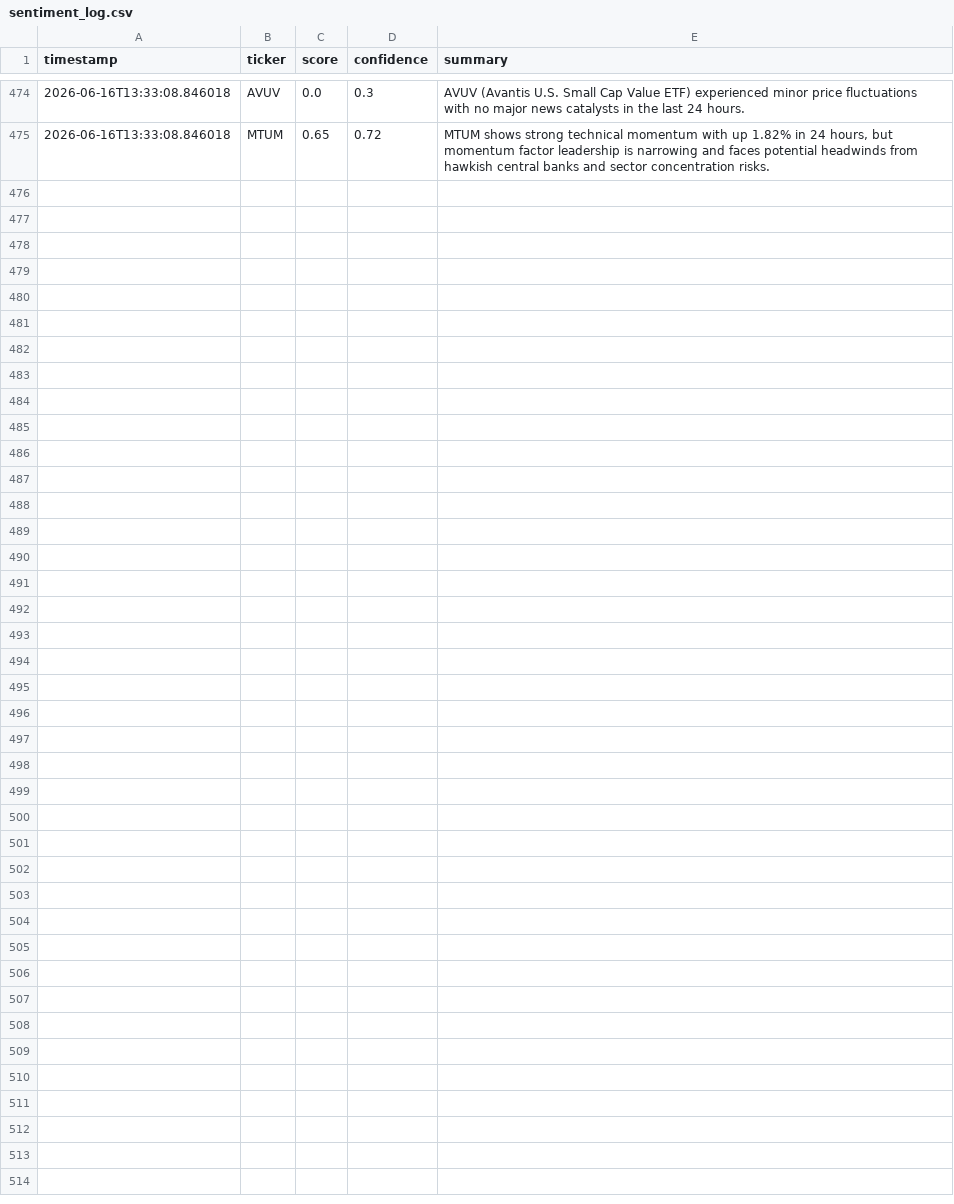
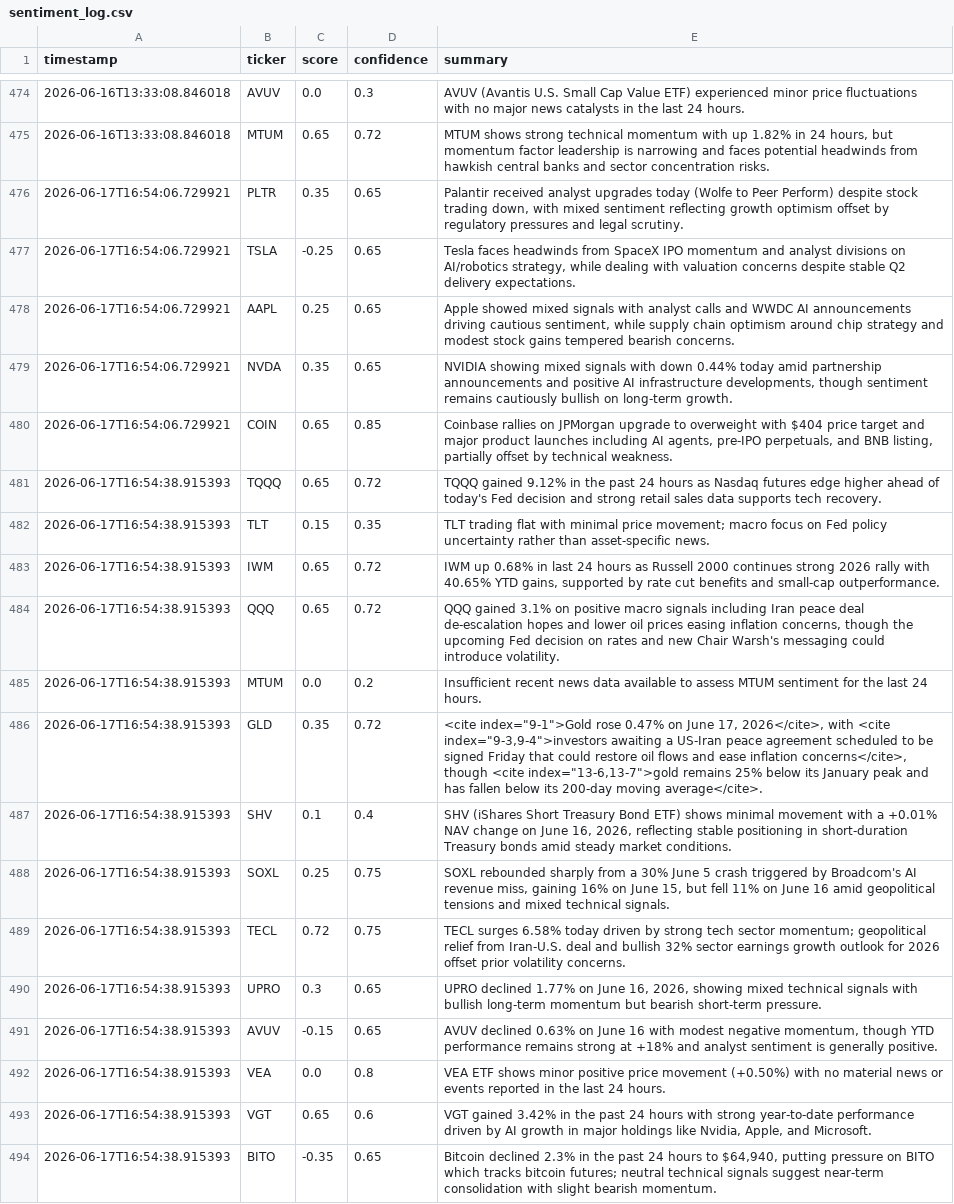
Before and after one commit to Tyler-Morton/BeatTheComp, a CSV file: sentiment_log.csv, drawn as a sheet; only a part is shown, gaps mark what is left out.

```diff
--- a/sentiment_log.csv
+++ b/sentiment_log.csv
@@ -475 +475,20 @@ timestamp,ticker,score,confidence,summary
 2026-06-16T13:33:08.846018,MTUM,0.65,0.72,"MTUM shows strong technical momentum with up 1.82% in 24 hours, but momentum factor leadership is narrowing and faces potential headwinds from hawkish central banks and sector concentration risks."
+2026-06-17T16:54:06.729921,PLTR,0.35,0.65,"Palantir received analyst upgrades today (Wolfe to Peer Perform) despite stock trading down, with mixed sentiment reflecting growth optimism offset by regulatory pressures and legal scrutiny."
+2026-06-17T16:54:06.729921,TSLA,-0.25,0.65,"Tesla faces headwinds from SpaceX IPO momentum and analyst divisions on AI/robotics strategy, while dealing with valuation concerns despite stable Q2 delivery expectations."
+2026-06-17T16:54:06.729921,AAPL,0.25,0.65,"Apple showed mixed signals with analyst calls and WWDC AI announcements driving cautious sentiment, while supply chain optimism around chip strategy and modest stock gains tempered bearish concerns."
+2026-06-17T16:54:06.729921,NVDA,0.35,0.65,"NVIDIA showing mixed signals with down 0.44% today amid partnership announcements and positive AI infrastructure developments, though sentiment remains cautiously bullish on long-term growth."
+2026-06-17T16:54:06.729921,COIN,0.65,0.85,"Coinbase rallies on JPMorgan upgrade to overweight with $404 price target and major product launches including AI agents, pre-IPO perpetuals, and BNB listing, partially offset by technical weakness."
+2026-06-17T16:54:38.915393,TQQQ,0.65,0.72,TQQQ gained 9.12% in the past 24 hours as Nasdaq futures edge higher ahead of today's Fed decision and strong retail sales data supports tech recovery.
+2026-06-17T16:54:38.915393,TLT,0.15,0.35,TLT trading flat with minimal price movement; macro focus on Fed policy uncertainty rather than asset-specific news.
+2026-06-17T16:54:38.915393,IWM,0.65,0.72,"IWM up 0.68% in last 24 hours as Russell 2000 continues strong 2026 rally with 40.65% YTD gains, supported by rate cut benefits and small-cap outperformance."
+2026-06-17T16:54:38.915393,QQQ,0.65,0.72,"QQQ gained 3.1% on positive macro signals including Iran peace deal de-escalation hopes and lower oil prices easing inflation concerns, though the upcoming Fed decision on rates and new Chair Warsh's messaging could introduce volatility."
+2026-06-17T16:54:38.915393,MTUM,0.0,0.2,Insufficient recent news data available to assess MTUM sentiment for the last 24 hours.
+2026-06-17T16:54:38.915393,GLD,0.35,0.72,"<cite index=""9-1"">Gold rose 0.47% on June 17, 2026</cite>, with <cite index=""9-3,9-4"">investors awaiting a US-Iran peace agreement scheduled to be signed Friday that could restore oil flows and ease inflation concerns</cite>, though <cite index=""13-6,13-7"">gold remains 25% below its January peak and has fallen below its 200-day moving average</cite>."
+2026-06-17T16:54:38.915393,SHV,0.1,0.4,"SHV (iShares Short Treasury Bond ETF) shows minimal movement with a +0.01% NAV change on June 16, 2026, reflecting stable positioning in short-duration Treasury bonds amid steady market conditions."
+2026-06-17T16:54:38.915393,SOXL,0.25,0.75,"SOXL rebounded sharply from a 30% June 5 crash triggered by Broadcom's AI revenue miss, gaining 16% on June 15, but fell 11% on June 16 amid geopolitical tensions and mixed technical signals."
+2026-06-17T16:54:38.915393,TECL,0.72,0.75,TECL surges 6.58% today driven by strong tech sector momentum; geopolitical relief from Iran-U.S. deal and bullish 32% sector earnings growth outlook for 2026 offset prior volatility concerns.
+2026-06-17T16:54:38.915393,UPRO,0.3,0.65,"UPRO declined 1.77% on June 16, 2026, showing mixed technical signals with bullish long-term momentum but bearish short-term pressure."
+2026-06-17T16:54:38.915393,AVUV,-0.15,0.65,"AVUV declined 0.63% on June 16 with modest negative momentum, though YTD performance remains strong at +18% and analyst sentiment is generally positive."
+2026-06-17T16:54:38.915393,VEA,0.0,0.8,VEA ETF shows minor positive price movement (+0.50%) with no material news or events reported in the last 24 hours.
+2026-06-17T16:54:38.915393,VGT,0.65,0.6,"VGT gained 3.42% in the past 24 hours with strong year-to-date performance driven by AI growth in major holdings like Nvidia, Apple, and Microsoft."
+2026-06-17T16:54:38.915393,BITO,-0.35,0.65,"Bitcoin declined 2.3% in the past 24 hours to $64,940, putting pressure on BITO which tracks bitcoin futures; neutral technical signals suggest near-term consolidation with slight bearish momentum."
```
Also changed, not shown: daily_log.csv, regime_log.csv, 2 other files.
